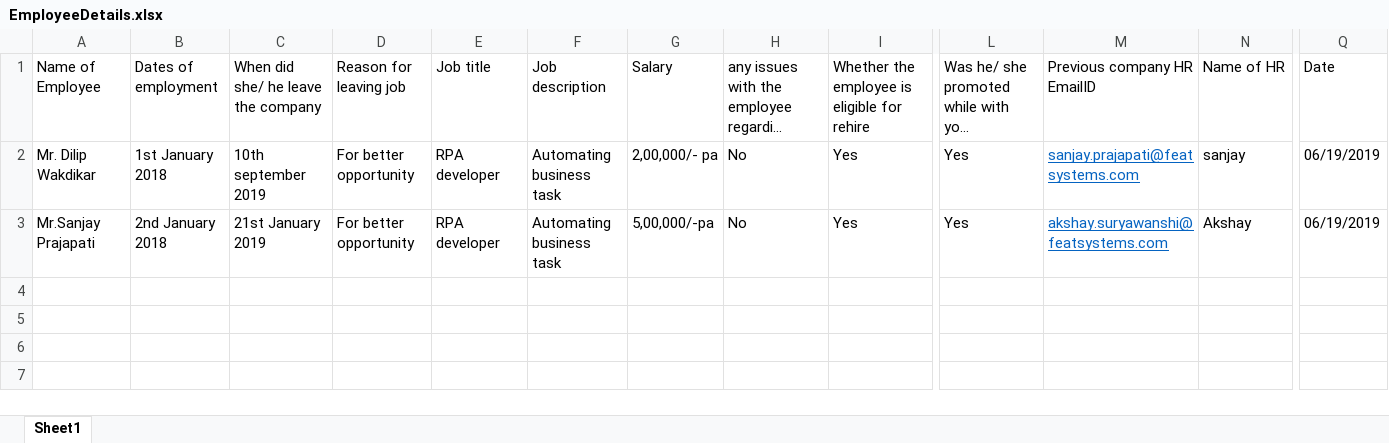
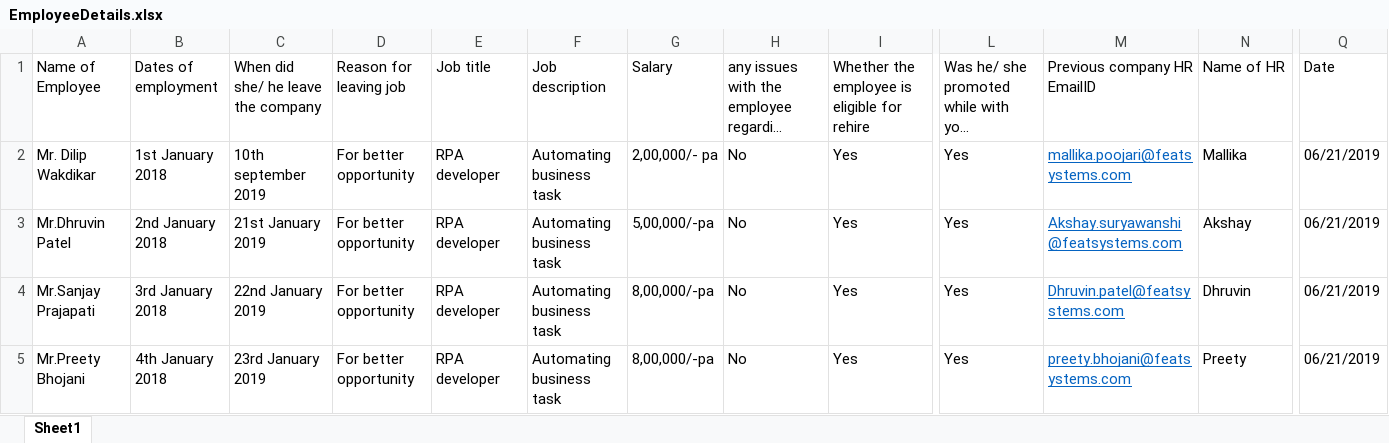
Before and after one commit to sanjucmpn/uipath, an Excel workbook: EmployeeDetails.xlsx, sheet Sheet1, drawn as a sheet; only a part is shown, gaps mark what is left out; long unchanged cells end in …; values as stored, in another font and other column widths than the file's, no borders; addresses are those after the commit; rows hold the shown columns only; the diff names each change by its address in the sheet, - before the commit and + after, or states it on an @@ line.

```diff
--- a/EmployeeDetails.xlsx (sheet Sheet1)
+++ b/EmployeeDetails.xlsx (sheet Sheet1)
-M2: sanjay.prajapati@featsystems.com
+M2: mallika.poojari@featsystems.com
-N2: sanjay
+N2: Mallika
-Q2: 06/19/2019
+Q2: 06/21/2019
+row 3: Mr.Dhruvin Patel | 2nd January 2018 | 21st January 2019 | For better opportunity | RPA developer | Automating business task | 5,00,000/-pa | No | Yes | Yes | Akshay.suryawanshi@featsystems.com | Akshay | 06/21/2019
-B4: 2nd January 2018
+B4: 3rd January 2018
-C4: 21st January 2019
+C4: 22nd January 2019
-G4: 5,00,000/-pa
+G4: 8,00,000/-pa
-M4: akshay.suryawanshi@featsystems.com
+M4: Dhruvin.patel@featsystems.com
-N4: Akshay
+N4: Dhruvin
-Q4: 06/19/2019
+Q4: 06/21/2019
+row 5: Mr.Preety Bhojani | 4th January 2018 | 23rd January 2019 | For better opportunity | RPA developer | Automating business task | 8,00,000/-pa | No | Yes | Yes | preety.bhojani@featsystems.com | Preety | 06/21/2019
```
Also changed, not shown: format.xlsx, 5 other files.
